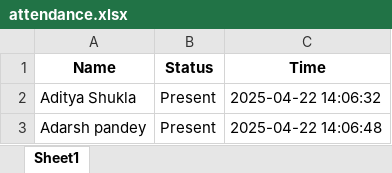
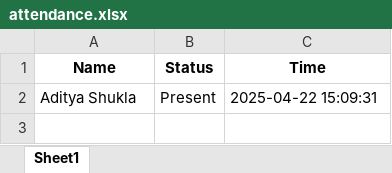
Before and after one commit to Askme007/AI-Attendance-System, an Excel workbook: backend/attendance.xlsx, sheet Sheet1, drawn as a sheet; values as stored, in another font and other column widths than the file's, no borders; the diff names each change by its address in the sheet, - before the commit and + after, or states it on an @@ line.

```diff
--- a/backend/attendance.xlsx (sheet Sheet1)
+++ b/backend/attendance.xlsx (sheet Sheet1)
-C2 (Time): 2025-04-22 14:06:32
+C2 (Time): 2025-04-22 15:09:31
-row 3: Adarsh pandey | Present | 2025-04-22 14:06:48
```
Also changed, not shown: 19 other files.
